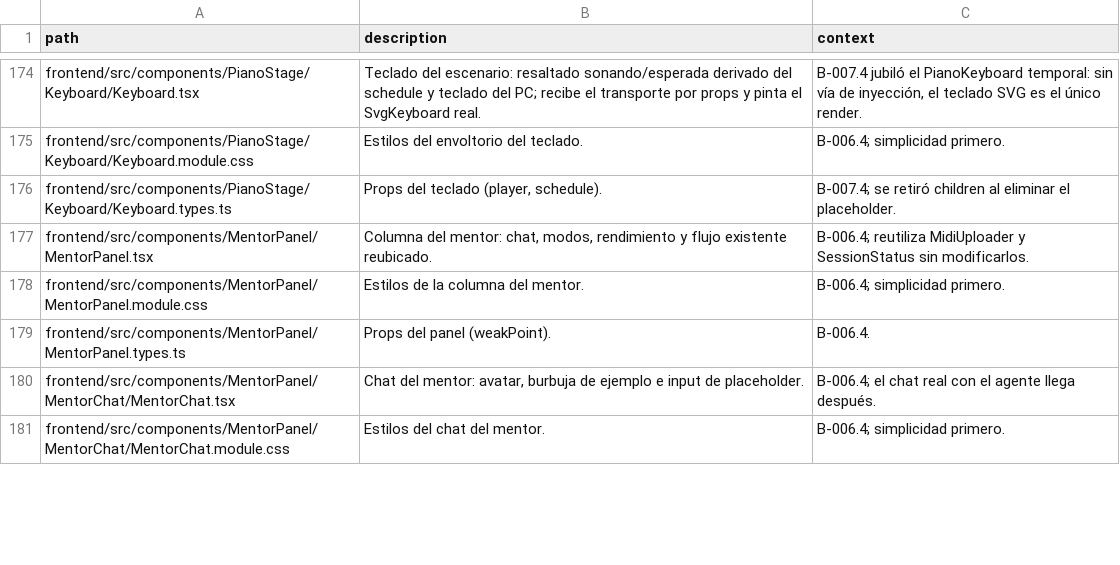
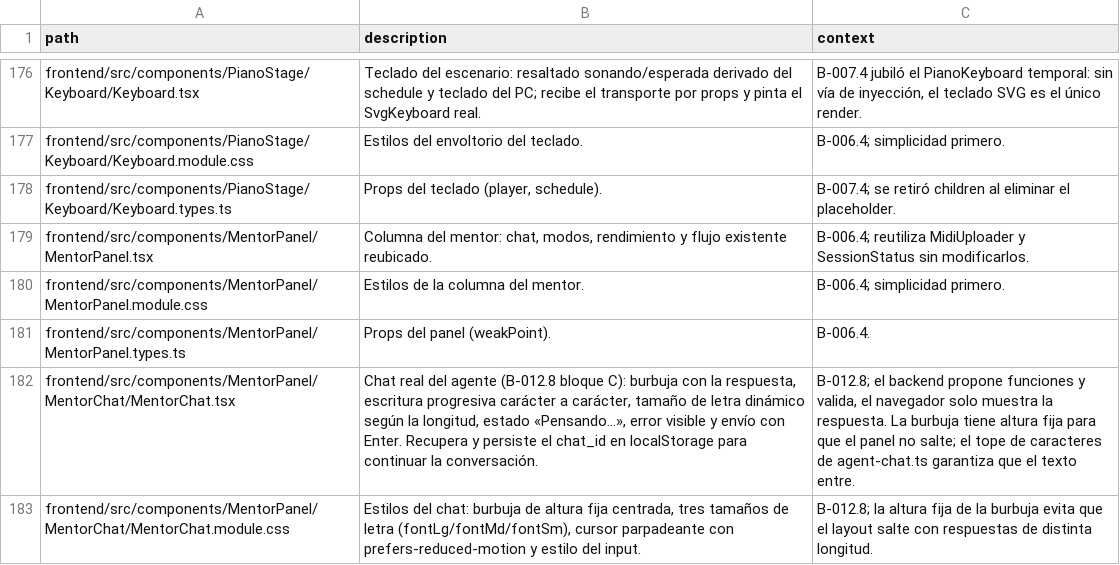
Before and after one commit to andrupax94/PianoMentor-IA, a CSV file: architecture/files.csv, drawn as a sheet; only a part is shown, gaps mark what is left out; the diff covers the shown part only.

Commit message:
feat(chat-agente): burbuja real con escritura progresiva y envio con Enter (B-012.8 bloque C)
MentorChat deja de ser un armazon estatico (input readOnly) y pasa a chat real
contra POST /api/v1/agent/chat.

- agent-chat.ts: logica pura de presentacion, con 16 tests. Tope de 160
  caracteres (la burbuja tiene altura fija y no debe desbordar), tamano de
  letra dinamico segun la longitud y revelado caracter a caracter.
- MentorChat: escribe la respuesta como las interfaces de IA actuales, muestra
  "Pensando...", el error es visible y no rompe el turno, y Enter envia el
  mensaje. El chat_id persiste en localStorage para continuar la conversacion.
- api-client: sendAgentMessage con los tipos AgentChatRequest/Response,
  AgentClientAction y AgentToolCall, y los codigos estables del chat.
- CSS: burbuja de altura fija centrada, tres tamanos de letra y cursor
  parpadeante que respeta prefers-reduced-motion.

El backend sigue siendo quien decide: el LLM propone funciones, la validacion
las ejecuta o devuelve la intencion al navegador. Este cambio solo pinta la
respuesta; la ejecucion de las acciones de navegador queda pendiente.

202 tests de frontend en verde, tsc limpio y next build OK.

```diff
--- a/architecture/files.csv
+++ b/architecture/files.csv
@@ -179,3 +181,3 @@ frontend/src/components/MentorPanel/MentorPanel.module.css,"Estilos de la column
 frontend/src/components/MentorPanel/MentorPanel.types.ts,"Props del panel (weakPoint).","B-006.4."
-frontend/src/components/MentorPanel/MentorChat/MentorChat.tsx,"Chat del mentor: avatar, burbuja de ejemplo e input de placeholder.","B-006.4; el chat real con el agente llega después."
-frontend/src/components/MentorPanel/MentorChat/MentorChat.module.css,"Estilos del chat del mentor.","B-006.4; simplicidad primero."
+frontend/src/components/MentorPanel/MentorChat/MentorChat.tsx,"Chat real del agente (B-012.8 bloque C): burbuja con la respuesta, escritura progresiva carácter a carácter, tamaño de letra dinámico según la longitud, estado «Pensando…», error visible y envío con Enter. Recupera y persiste el chat_id en localStorage para continuar la conversación.","B-012.8; el backend propone funciones y valida, el navegador solo muestra la respuesta. La burbuja tiene altura fija para que el panel no salte; el tope de caracteres de agent-chat.ts garantiza que el texto entre."
+frontend/src/components/MentorPanel/MentorChat/MentorChat.module.css,"Estilos del chat: burbuja de altura fija centrada, tres tamaños de letra (fontLg/fontMd/fontSm), cursor parpadeante con prefers-reduced-motion y estilo del input.","B-012.8; la altura fija de la burbuja evita que el layout salte con respuestas de distinta longitud."
```
Also changed, not shown: 2 added rows and 4 edited cells elsewhere in this file, 7 other files.
